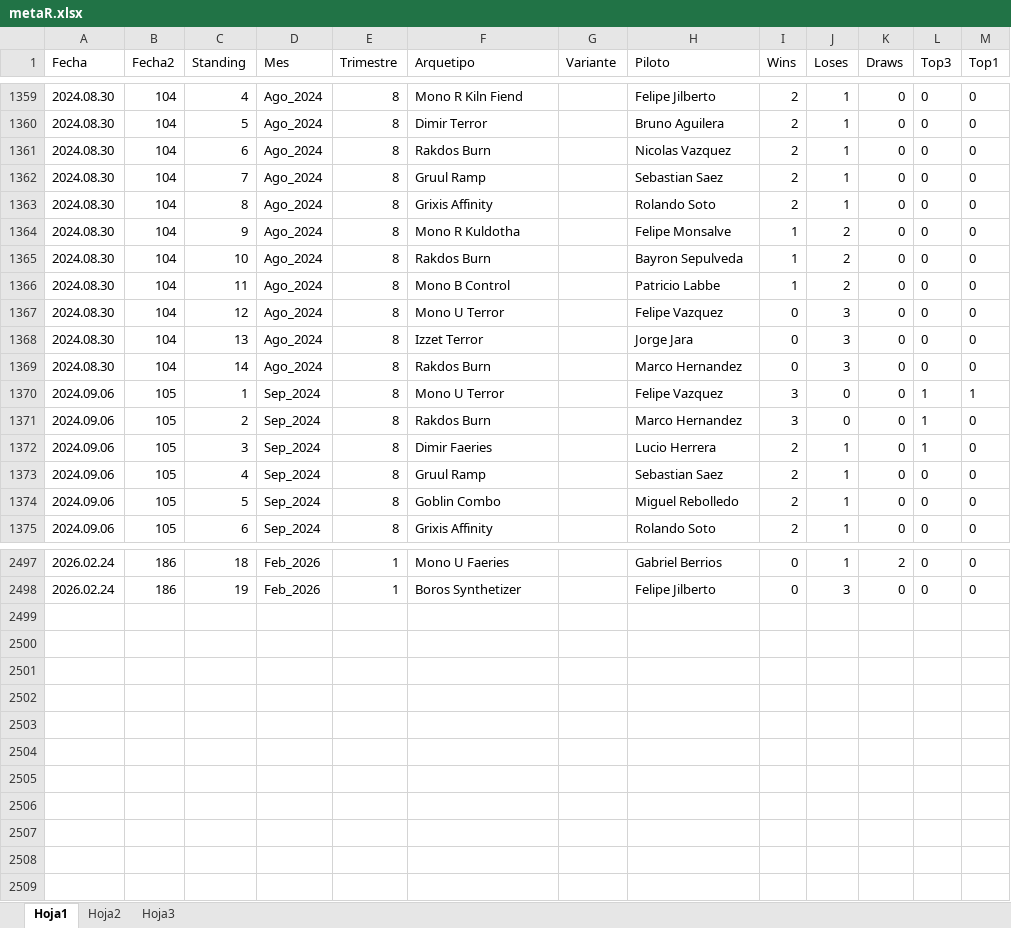
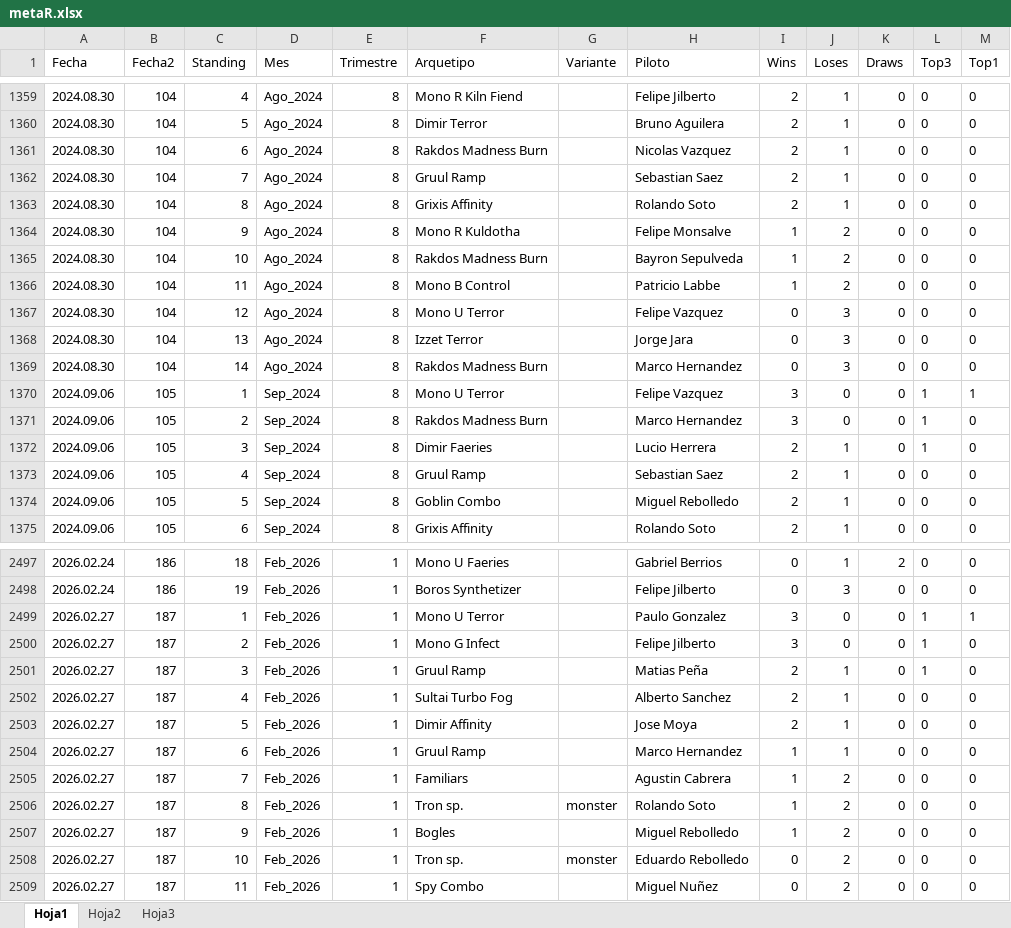
Before and after one commit to Fjilberto/metagame, an Excel workbook: metaR.xlsx, sheet Hoja1, drawn as a sheet; only a part is shown, gaps mark what is left out; values as stored, in another font and other column widths than the file's, no borders; the diff covers the shown part only; the diff names each change by its address in the sheet, - before the commit and + after, or states it on an @@ line.

Commit message:
new data 2026 02 27 change names rakdos burn to rakdos madness burn

```diff
--- a/metaR.xlsx (sheet Hoja1)
+++ b/metaR.xlsx (sheet Hoja1)
-F1361 (Arquetipo): Rakdos Burn
+F1361 (Arquetipo): Rakdos Madness Burn
-F1365 (Arquetipo): Rakdos Burn
+F1365 (Arquetipo): Rakdos Madness Burn
-F1369 (Arquetipo): Rakdos Burn
+F1369 (Arquetipo): Rakdos Madness Burn
-F1371 (Arquetipo): Rakdos Burn
+F1371 (Arquetipo): Rakdos Madness Burn
+row 2499: 2026.02.27 | 187 | 1 | Feb_2026 | 1 | Mono U Terror |  | Paulo Gonzalez | 3 | 0 | 0 | 1 | 1
+row 2500: 2026.02.27 | 187 | 2 | Feb_2026 | 1 | Mono G Infect |  | Felipe Jilberto | 3 | 0 | 0 | 1 | 0
+row 2501: 2026.02.27 | 187 | 3 | Feb_2026 | 1 | Gruul Ramp |  | Matias Peña | 2 | 1 | 0 | 1 | 0
+row 2502: 2026.02.27 | 187 | 4 | Feb_2026 | 1 | Sultai Turbo Fog |  | Alberto Sanchez | 2 | 1 | 0 | 0 | 0
+row 2503: 2026.02.27 | 187 | 5 | Feb_2026 | 1 | Dimir Affinity |  | Jose Moya | 2 | 1 | 0 | 0 | 0
+row 2504: 2026.02.27 | 187 | 6 | Feb_2026 | 1 | Gruul Ramp |  | Marco Hernandez | 1 | 1 | 0 | 0 | 0
+row 2505: 2026.02.27 | 187 | 7 | Feb_2026 | 1 | Familiars |  | Agustin Cabrera | 1 | 2 | 0 | 0 | 0
+row 2506: 2026.02.27 | 187 | 8 | Feb_2026 | 1 | Tron sp. | monster | Rolando Soto | 1 | 2 | 0 | 0 | 0
+row 2507: 2026.02.27 | 187 | 9 | Feb_2026 | 1 | Bogles |  | Miguel Rebolledo | 1 | 2 | 0 | 0 | 0
+row 2508: 2026.02.27 | 187 | 10 | Feb_2026 | 1 | Tron sp. | monster | Eduardo Rebolledo | 0 | 2 | 0 | 0 | 0
+row 2509: 2026.02.27 | 187 | 11 | Feb_2026 | 1 | Spy Combo |  | Miguel Nuñez | 0 | 2 | 0 | 0 | 0
```
Also changed, not shown: 79 edited cells elsewhere in this sheet.
